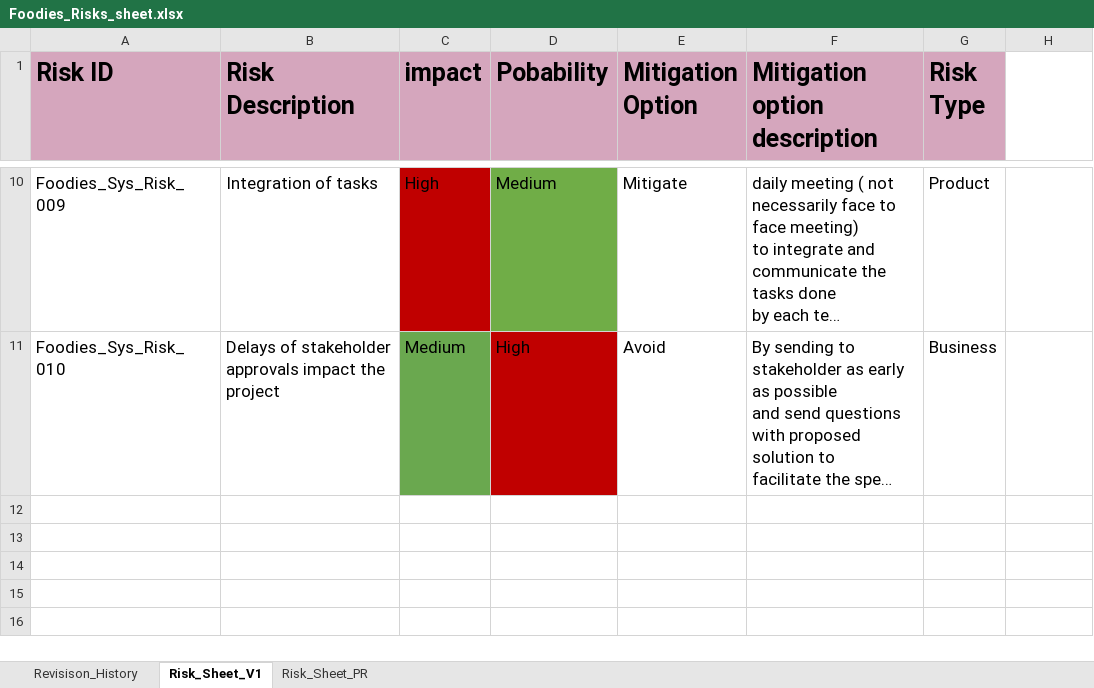
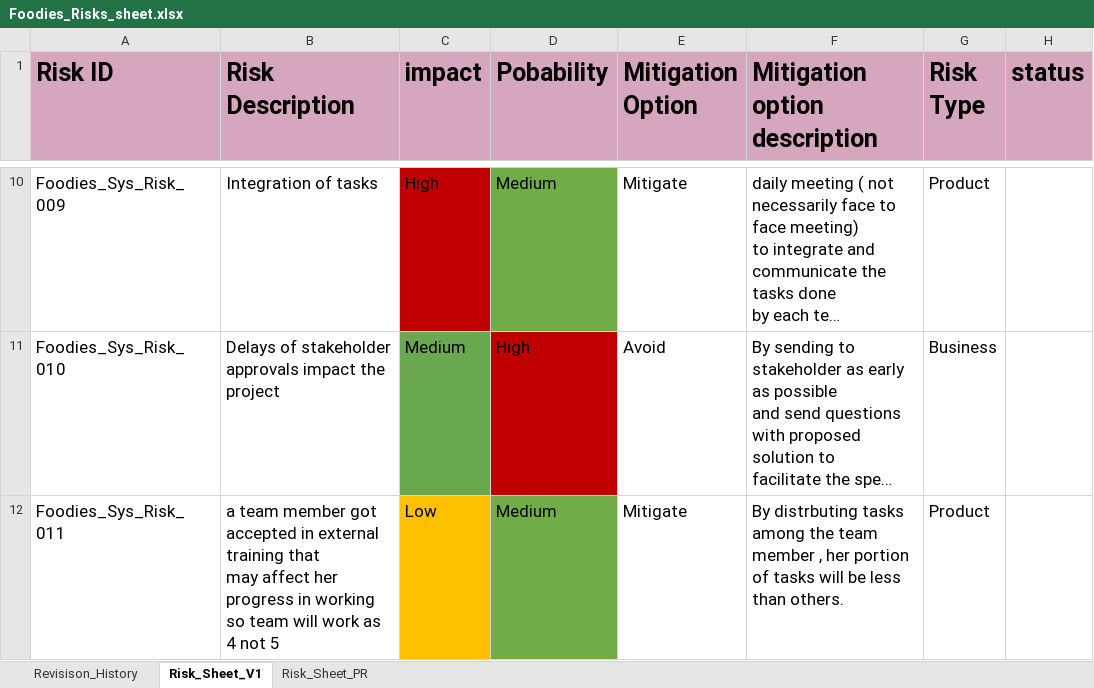
Before and after one commit to AyaHamdyAhmed/Foodies, an Excel workbook: Documents/Foodies_Risks_sheet.xlsx, sheet Risk_Sheet_V1, drawn as a sheet; only a part is shown, gaps mark what is left out; long unchanged cells end in …; values as stored, in another font and other column widths than the file's, no borders; ↵ is a line break in a cell; the diff names each change by its address in the sheet, - before the commit and + after, or states it on an @@ line.

Commit message:
Risk sheet updated

```diff
--- a/Documents/Foodies_Risks_sheet.xlsx (sheet Risk_Sheet_V1)
+++ b/Documents/Foodies_Risks_sheet.xlsx (sheet Risk_Sheet_V1)
-H1: (empty)
+H1: status
-H1 fill: none
+H1 fill: #D5A6BD
+row 12: Foodies_Sys_Risk_011 | a team member got accepted in external training that ↵ may affect her progress in working so team will work as 4 not 5 | Low | Medium | Mitigate | By distrbuting tasks among the team member , her portion of tasks will be less than others. | Product
```
Also changed, not shown: 1 other file.
